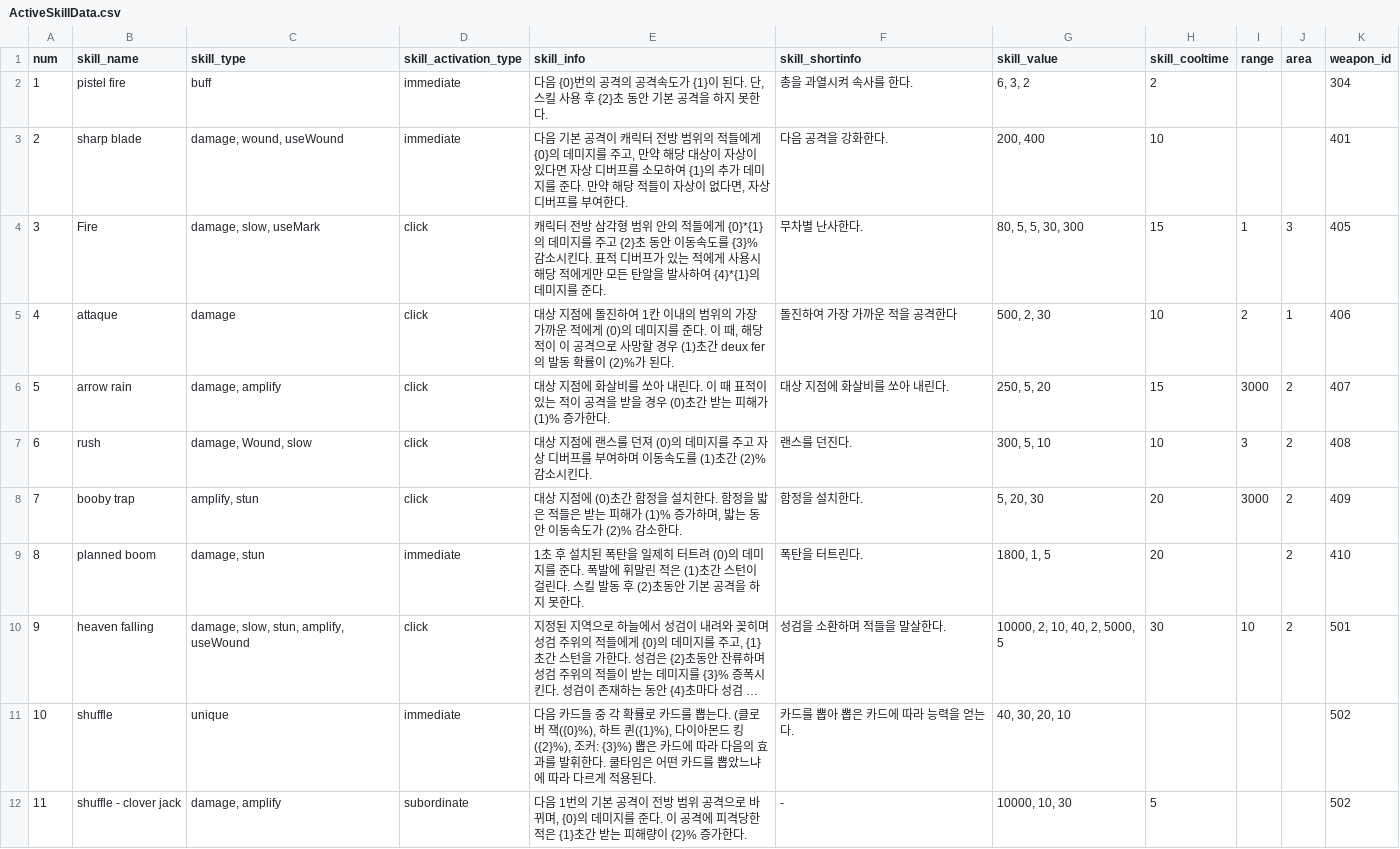
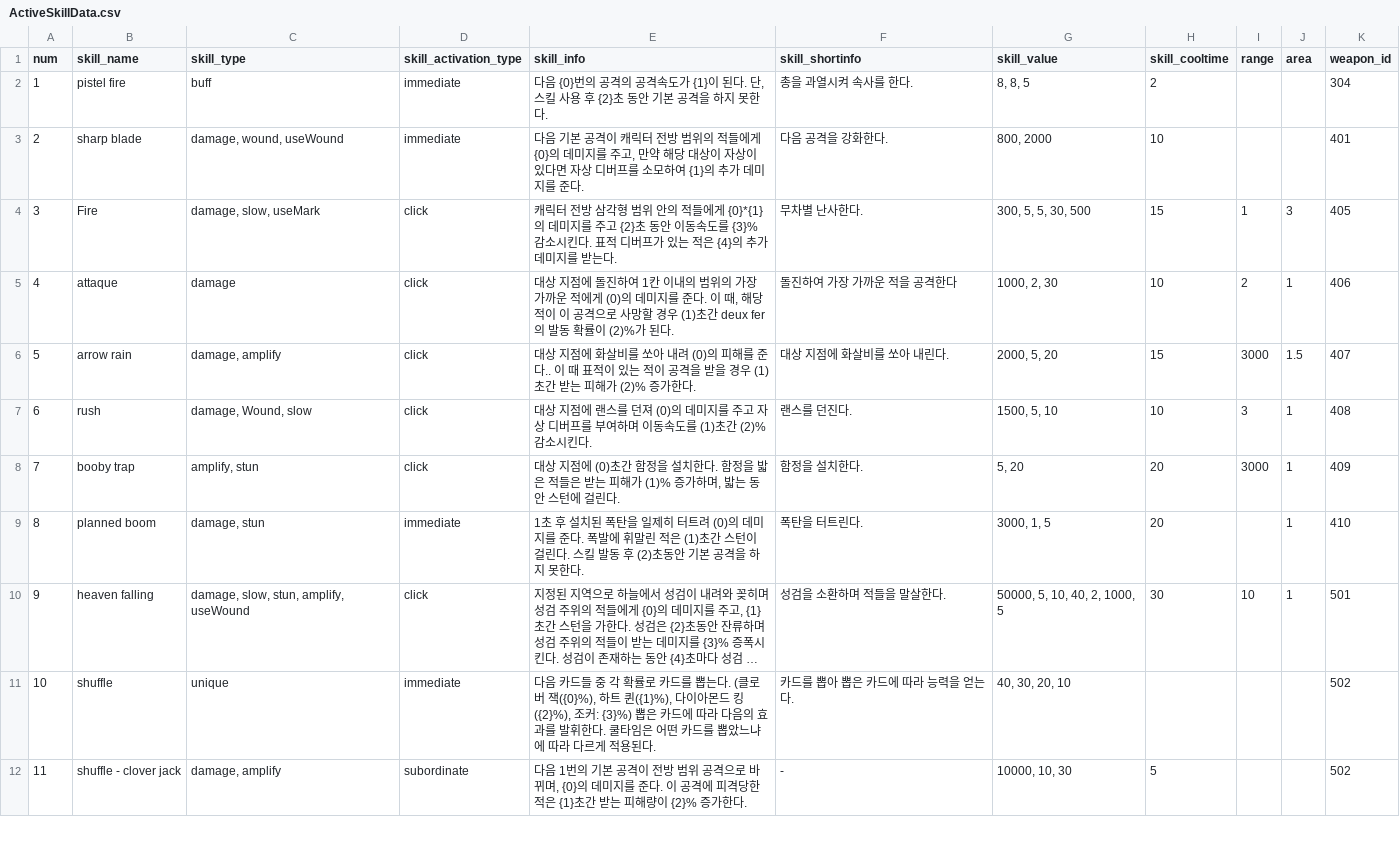
Before and after one commit to Famec7/WRD, a CSV file: Assets/Resources/DataTable/Skill/ActiveSkillData.csv, drawn as a sheet; only a part is shown; long unchanged cells end in …; the diff covers the shown part only; the diff names each change by its address in the sheet, - before the commit and + after, or states it on an @@ line.

```diff
--- a/Assets/Resources/DataTable/Skill/ActiveSkillData.csv
+++ b/Assets/Resources/DataTable/Skill/ActiveSkillData.csv
-G2 (skill_value): 6, 3, 2
+G2 (skill_value): 8, 8, 5
-E3 (skill_info): …준다. 만약 해당 적들이 자상이 없다면, 자상 디버프를 부여한다.
+E3 (skill_info): …준다.
-G3 (skill_value): 200, 400
+G3 (skill_value): 800, 2000
-E4 (skill_info): …있는 적에게 사용시 해당 적에게만 모든 탄알을 발사하여 {4}*{1}의 데미지를 준다.
+E4 (skill_info): …있는 적은 {4}의 추가 데미지를 받는다.
-G4 (skill_value): 80, 5, 5, 30, 300
+G4 (skill_value): 300, 5, 5, 30, 500
-G5 (skill_value): 500, 2, 30
+G5 (skill_value): 1000, 2, 30
-E6 (skill_info): …쏘아 내린다. 이 때 표적이 있는 적이 공격을 받을 경우 (0)초간 받는 피해가 (1)% 증가한다…
+E6 (skill_info): …쏘아 내려 (0)의 피해를 준다.. 이 때 표적이 있는 적이 공격을 받을 경우 (1)초간 받는 피해가 (2)% 증가한다…
-G6 (skill_value): 250, 5, 20
+G6 (skill_value): 2000, 5, 20
-J6 (area): 2
+J6 (area): 1.5
-G7 (skill_value): 300, 5, 10
+G7 (skill_value): 1500, 5, 10
-J7:J10 (area): 2
+J7:J10 (area): 1
-E8 (skill_info): …동안 이동속도가 (2)% 감소한다.
+E8 (skill_info): …동안 스턴에 걸린다.
-G8 (skill_value): 5, 20, 30
+G8 (skill_value): 5, 20
-G9 (skill_value): 1800, 1, 5
+G9 (skill_value): 3000, 1, 5
-G10 (skill_value): 10000, 2, 10, 40, 2, 5000, 5
+G10 (skill_value): 50000, 5, 10, 40, 2, 1000, 5
```
Also changed, not shown: 21 edited cells elsewhere in this file, 13 other files.
